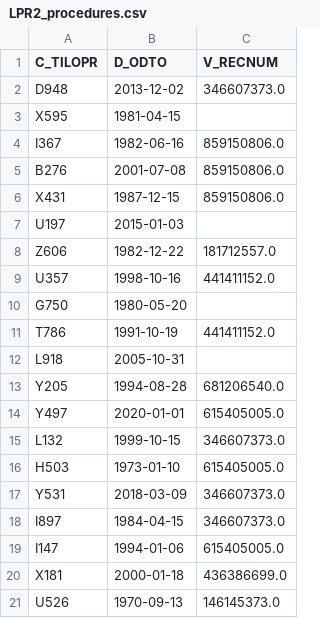
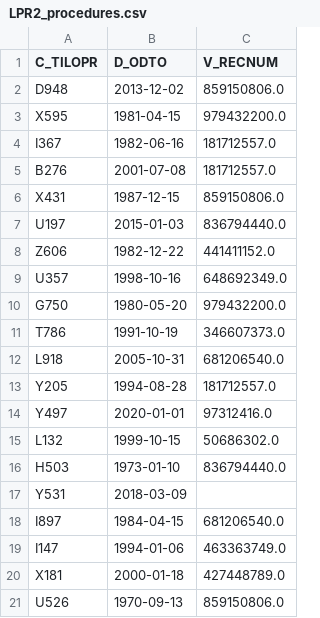
Before and after one commit to FGA-DIKU/ehr2meds, a CSV file: ehr2meds/data/raw/fetal_data/SDS/LPR2_procedures.csv, drawn as a sheet.

```diff
--- a/ehr2meds/data/raw/fetal_data/SDS/LPR2_procedures.csv
+++ b/ehr2meds/data/raw/fetal_data/SDS/LPR2_procedures.csv
@@ -1,21 +1,21 @@
 C_TILOPR,D_ODTO,V_RECNUM
-D948,2013-12-02,346607373.0
-X595,1981-04-15,
-I367,1982-06-16,859150806.0
-B276,2001-07-08,859150806.0
+D948,2013-12-02,859150806.0
+X595,1981-04-15,979432200.0
+I367,1982-06-16,181712557.0
+B276,2001-07-08,181712557.0
 X431,1987-12-15,859150806.0
-U197,2015-01-03,
-Z606,1982-12-22,181712557.0
-U357,1998-10-16,441411152.0
-G750,1980-05-20,
-T786,1991-10-19,441411152.0
-L918,2005-10-31,
-Y205,1994-08-28,681206540.0
-Y497,2020-01-01,615405005.0
-L132,1999-10-15,346607373.0
-H503,1973-01-10,615405005.0
-Y531,2018-03-09,346607373.0
-I897,1984-04-15,346607373.0
-I147,1994-01-06,615405005.0
-X181,2000-01-18,436386699.0
-U526,1970-09-13,146145373.0
+U197,2015-01-03,836794440.0
+Z606,1982-12-22,441411152.0
+U357,1998-10-16,648692349.0
+G750,1980-05-20,979432200.0
+T786,1991-10-19,346607373.0
+L918,2005-10-31,681206540.0
+Y205,1994-08-28,181712557.0
+Y497,2020-01-01,97312416.0
+L132,1999-10-15,50686302.0
+H503,1973-01-10,836794440.0
+Y531,2018-03-09,
+I897,1984-04-15,681206540.0
+I147,1994-01-06,463363749.0
+X181,2000-01-18,427448789.0
+U526,1970-09-13,859150806.0
```
Also changed, not shown: ehr2meds/data/raw/fetal_data/SDS/LAB_DATABASE.csv, ehr2meds/data/raw/fetal_data/SDS/LPR2_diagnosis.csv, 9 other files.
